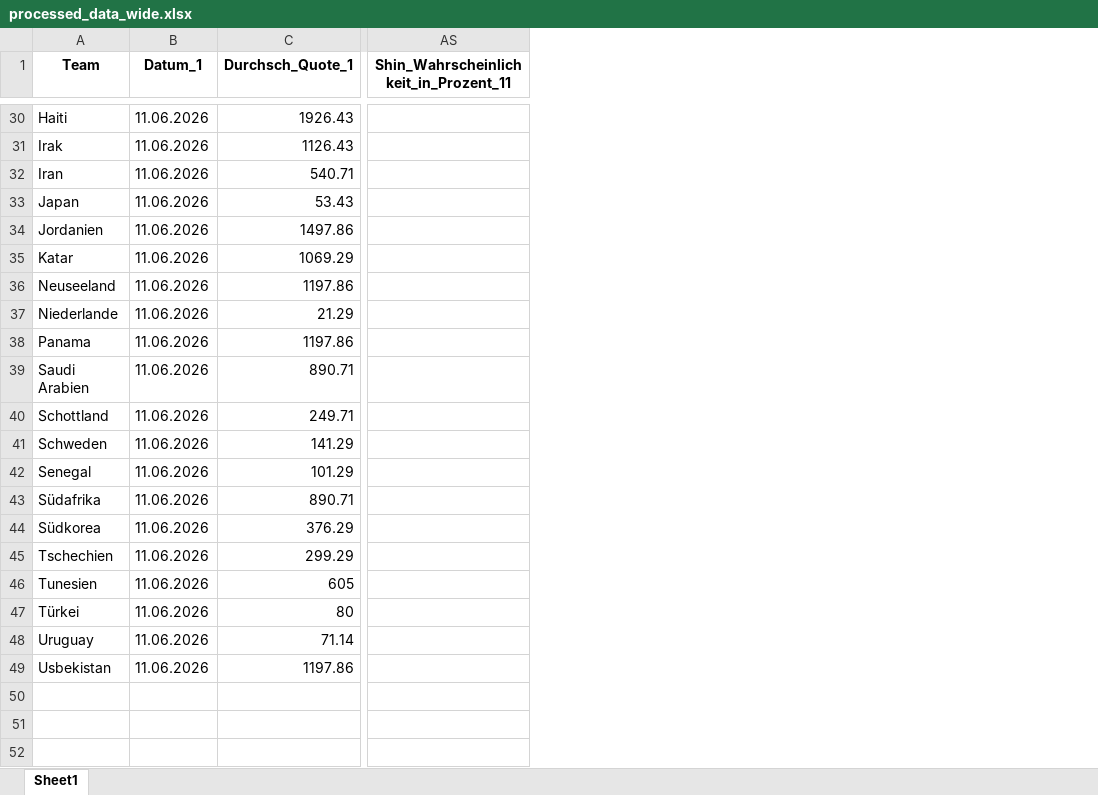
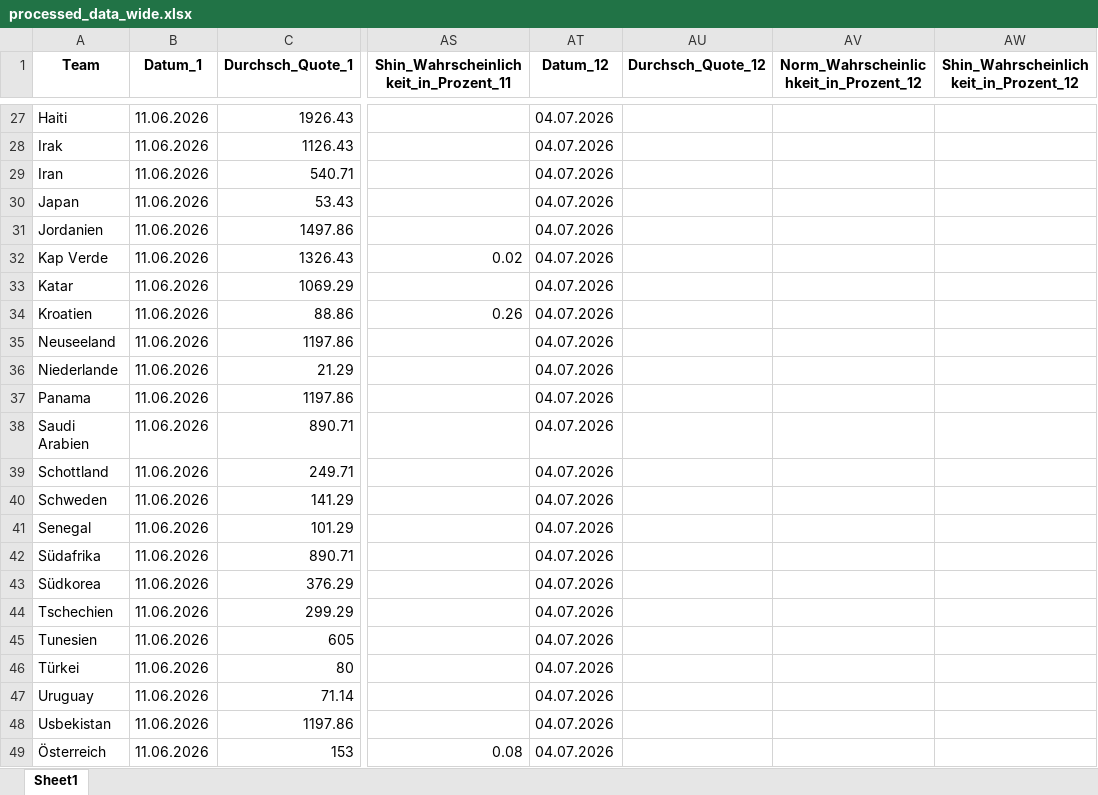
Before and after one commit to LukasGardeweg/wc2026_predictions, an Excel workbook: processed_data_during_wm/processed_data_wide.xlsx, sheet Sheet1, drawn as a sheet; only a part is shown, gaps mark what is left out; values as stored, in another font and other column widths than the file's, no borders; the diff covers the shown part only; the diff names each change by its address in the sheet, - before the commit and + after, or states it on an @@ line.

```diff
--- a/processed_data_during_wm/processed_data_wide.xlsx (sheet Sheet1)
+++ b/processed_data_during_wm/processed_data_wide.xlsx (sheet Sheet1)
+column AT (Datum_12), rows 27-31: all 04.07.2026; row 33: 04.07.2026; rows 35-48: all 04.07.2026
+column AU (Durchsch_Quote_12), empty
+column AV, row 1: Norm_Wahrscheinlichkeit_in_Prozent_12
+column AW, row 1: Shin_Wahrscheinlichkeit_in_Prozent_12
@@ row 23 moved to row 32: Kap Verde @@
@@ row 15 moved to row 34: Kroatien @@
@@ row 20 moved to row 49: Österreich @@
```
Also changed, not shown: 4 moved rows elsewhere in this sheet, processed_data_during_wm/processed_data_long.xlsx, 7 other files.
